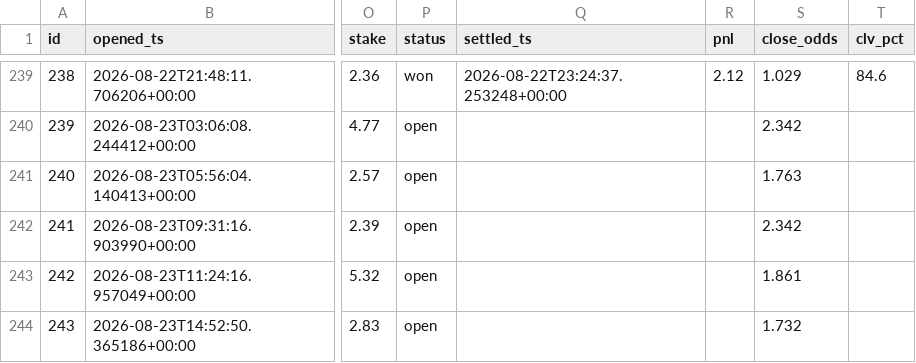
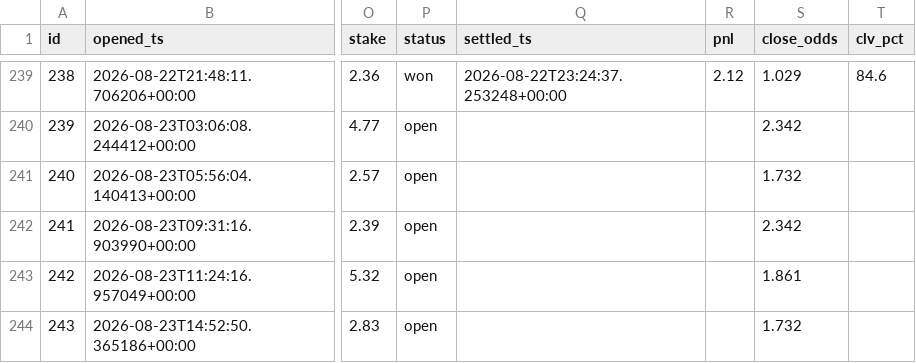
Before and after one commit to JorgeCampe/tennis-signals-bot, a CSV file: tennis_signals_bot/data/positions.csv, drawn as a sheet; only a part is shown, gaps mark what is left out; the diff names each change by its address in the sheet, - before the commit and + after, or states it on an @@ line.

```diff
--- a/tennis_signals_bot/data/positions.csv
+++ b/tennis_signals_bot/data/positions.csv
-S241 (close_odds): 1.763
+S241 (close_odds): 1.732
```
Also changed, not shown: tennis_signals_bot/data/equity.csv, tennis_signals_bot/data/signals.csv, 2 other files.
